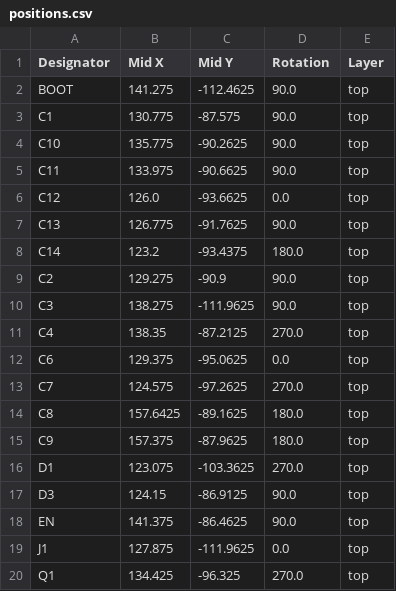
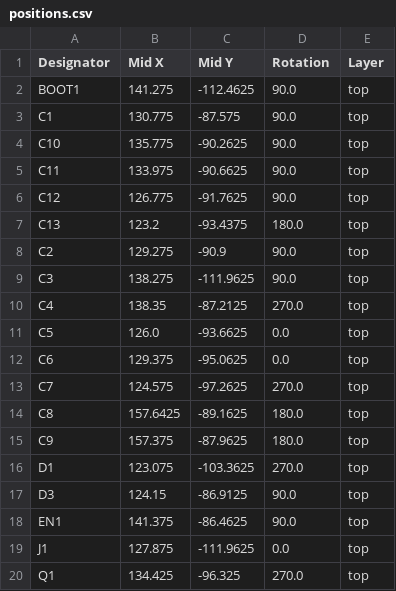
Before and after one commit to shmolo/Logger, a CSV file: production/positions.csv, drawn as a sheet; only a part is shown.

```diff
--- a/production/positions.csv
+++ b/production/positions.csv
@@ -1,3 +1,3 @@
 Designator,Mid X,Mid Y,Rotation,Layer
-BOOT,141.275,-112.4625,90.0,top
+BOOT1,141.275,-112.4625,90.0,top
 C1,130.775,-87.575,90.0,top
@@ -5,5 +5,4 @@ C10,135.775,-90.2625,90.0,top
 C11,133.975,-90.6625,90.0,top
-C12,126.0,-93.6625,0.0,top
-C13,126.775,-91.7625,90.0,top
-C14,123.2,-93.4375,180.0,top
+C12,126.775,-91.7625,90.0,top
+C13,123.2,-93.4375,180.0,top
 C2,129.275,-90.9,90.0,top
@@ -11,2 +10,3 @@ C3,138.275,-111.9625,90.0,top
 C4,138.35,-87.2125,270.0,top
+C5,126.0,-93.6625,0.0,top
 C6,129.375,-95.0625,0.0,top
@@ -17,3 +17,3 @@ D1,123.075,-103.3625,270.0,top
 D3,124.15,-86.9125,90.0,top
-EN,141.375,-86.4625,90.0,top
+EN1,141.375,-86.4625,90.0,top
 J1,127.875,-111.9625,0.0,top
```
Also changed, not shown: production/bom.csv, production/designators.csv, 10 other files.
